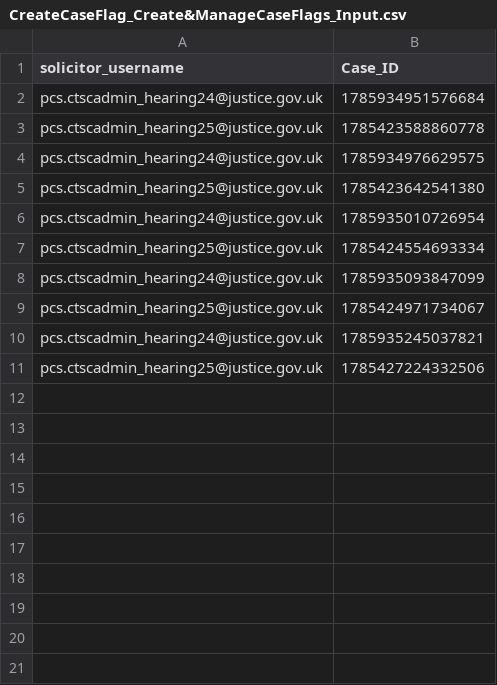
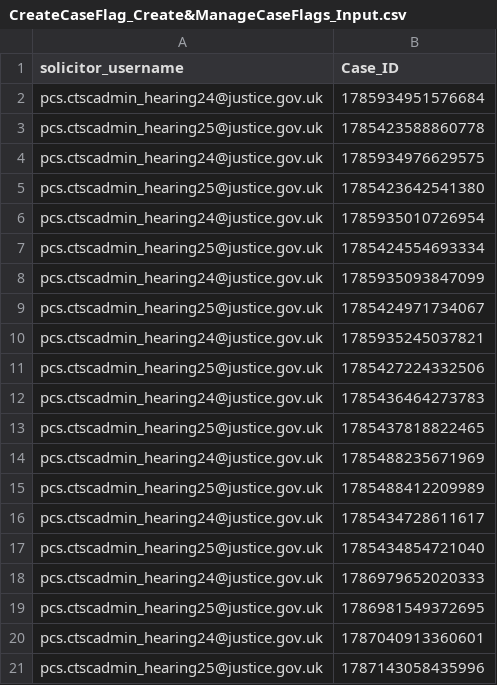
Before and after one commit to hmcts/pcs-performance, a CSV file: scripts/Load_Test/CreateCaseFlag_Create&ManageCaseFlags_Input.csv, drawn as a sheet; the diff names each change by its address in the sheet, - before the commit and + after, or states it on an @@ line.

```diff
--- a/scripts/Load_Test/CreateCaseFlag_Create&ManageCaseFlags_Input.csv
+++ b/scripts/Load_Test/CreateCaseFlag_Create&ManageCaseFlags_Input.csv
+row 12: pcs.ctscadmin_hearing24@justice.gov.uk | 1785436464273783
+row 13: pcs.ctscadmin_hearing25@justice.gov.uk | 1785437818822465
+row 14: pcs.ctscadmin_hearing24@justice.gov.uk | 1785488235671969
+row 15: pcs.ctscadmin_hearing25@justice.gov.uk | 1785488412209989
+row 16: pcs.ctscadmin_hearing24@justice.gov.uk | 1785434728611617
+row 17: pcs.ctscadmin_hearing25@justice.gov.uk | 1785434854721040
+row 18: pcs.ctscadmin_hearing24@justice.gov.uk | 1786979652020333
+row 19: pcs.ctscadmin_hearing25@justice.gov.uk | 1786981549372695
+row 20: pcs.ctscadmin_hearing24@justice.gov.uk | 1787040913360601
+row 21: pcs.ctscadmin_hearing25@justice.gov.uk | 1787143058435996
```
Also changed, not shown: scripts/Load_Test/CCNotes_ccnoteuserdetails_Input.csv, 5 other files.
